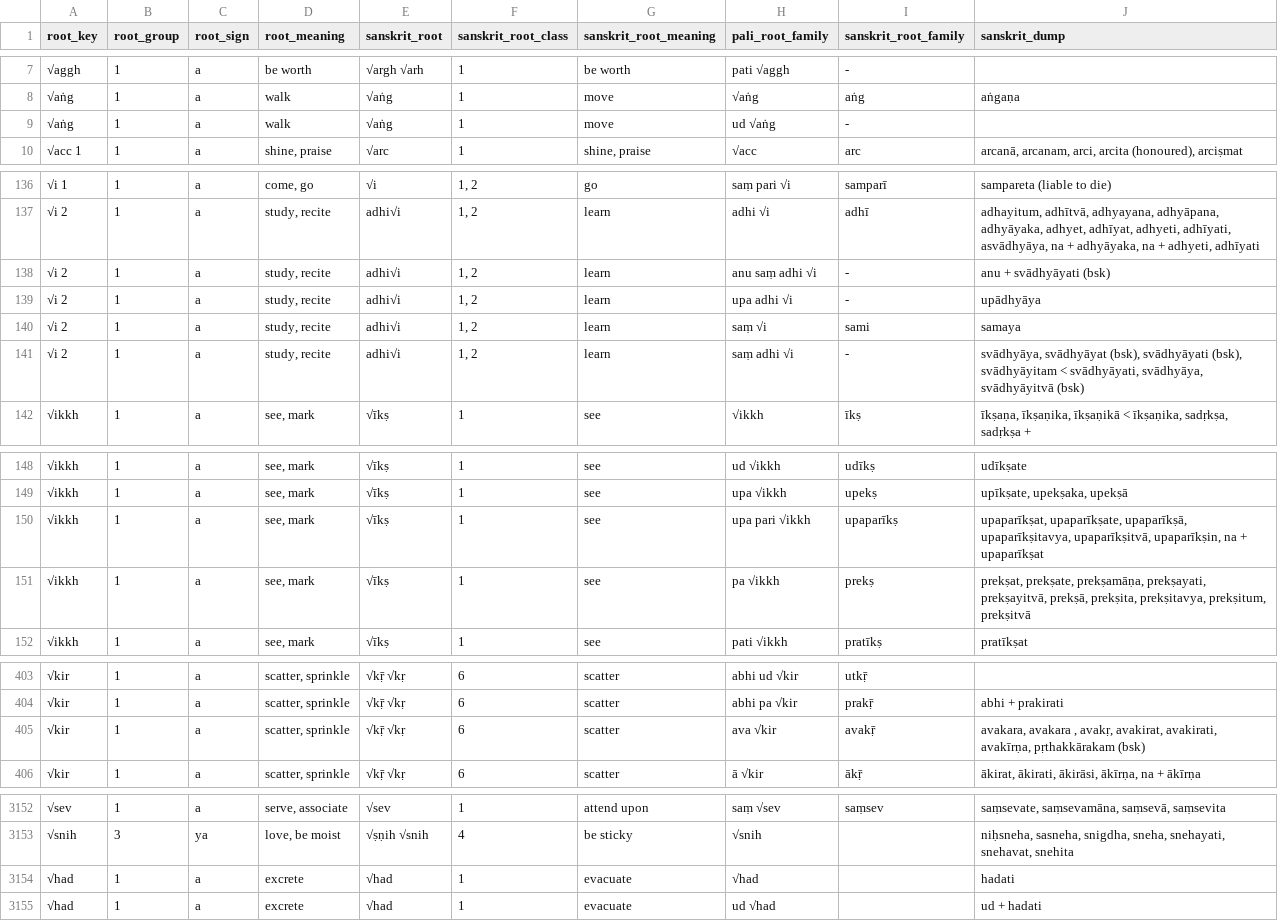
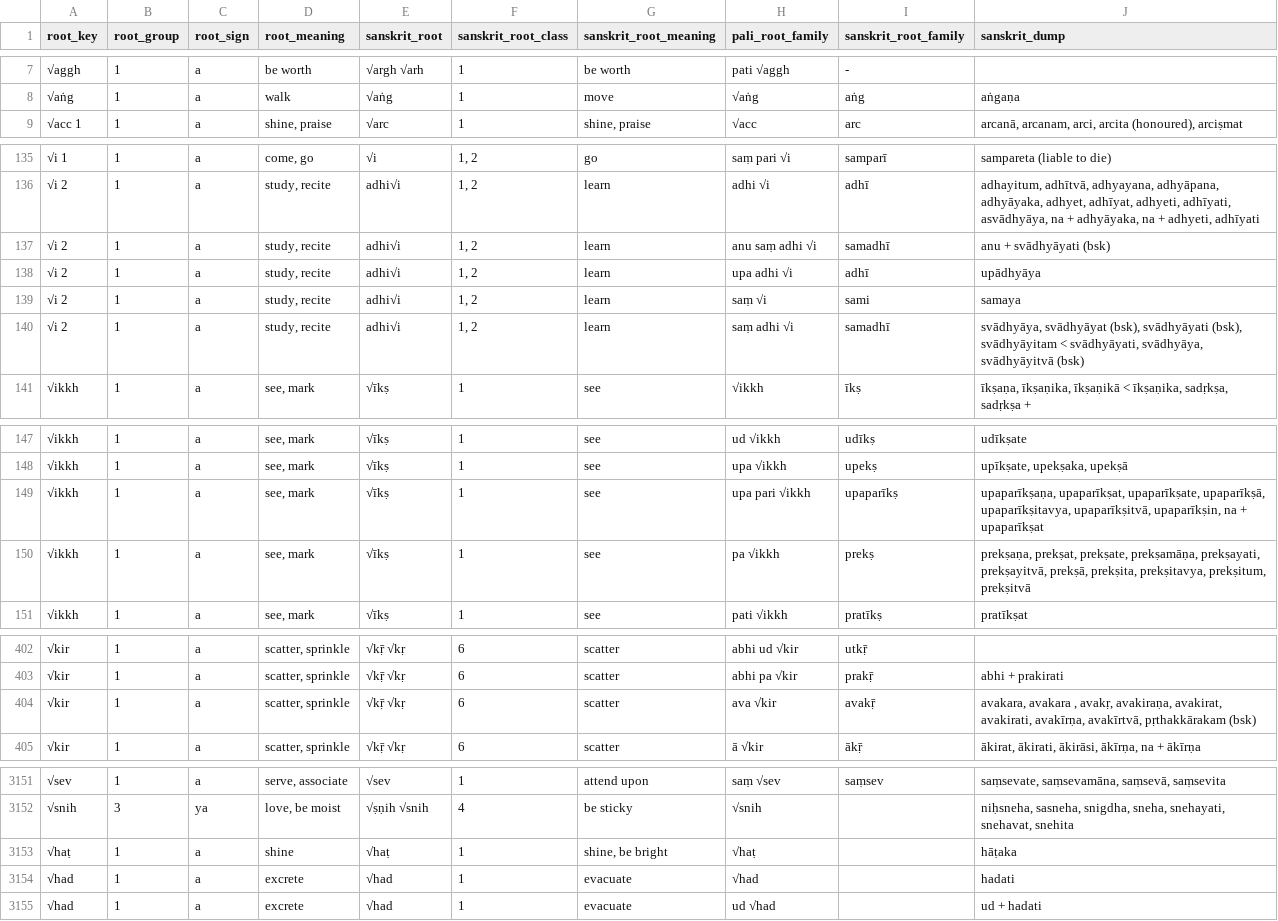
Before and after one commit to digitalpalidictionary/dpd-db, a TSV file: db/sanskrit/root_families_sanskrit.tsv, drawn as a sheet; only a part is shown, gaps mark what is left out; the diff covers the shown part only.

```diff
--- a/db/sanskrit/root_families_sanskrit.tsv
+++ b/db/sanskrit/root_families_sanskrit.tsv
@@ -8,3 +8,2 @@ root_key	root_group	root_sign	root_meaning	sanskrit_root	sanskrit_root_class	san
 √aṅg	1	a	walk	√aṅg	1	move	√aṅg	aṅg	aṅgaṇa
-√aṅg	1	a	walk	√aṅg	1	move	ud √aṅg	-	
 √acc 1	1	a	shine, praise	√arc	1	shine, praise	√acc	arc	arcanā, arcanam, arci, arcita (honoured), arciṣmat
@@ -137,6 +136,6 @@ root_key	root_group	root_sign	root_meaning	sanskrit_root	sanskrit_root_class	san
 √i 2	1	a	study, recite	adhi√i	1, 2	learn	adhi √i	adhī	adhayitum, adhītvā, adhyayana, adhyāpana, adhyāyaka, adhyet, adhīyat, adhyeti, adhīyati, asvādhyāya, na + adhyāyaka, na + adhyeti, adhīyati
-√i 2	1	a	study, recite	adhi√i	1, 2	learn	anu saṃ adhi √i	-	anu + svādhyāyati (bsk)
-√i 2	1	a	study, recite	adhi√i	1, 2	learn	upa adhi √i	-	upādhyāya
+√i 2	1	a	study, recite	adhi√i	1, 2	learn	anu saṃ adhi √i	samadhī	anu + svādhyāyati (bsk)
+√i 2	1	a	study, recite	adhi√i	1, 2	learn	upa adhi √i	adhī	upādhyāya
 √i 2	1	a	study, recite	adhi√i	1, 2	learn	saṃ √i	sami	samaya
-√i 2	1	a	study, recite	adhi√i	1, 2	learn	saṃ adhi √i	-	svādhyāya, svādhyāyat (bsk), svādhyāyati (bsk), svādhyāyitam < svādhyāyati, svādhyāya, svādhyāyitvā (bsk)
+√i 2	1	a	study, recite	adhi√i	1, 2	learn	saṃ adhi √i	samadhī	svādhyāya, svādhyāyat (bsk), svādhyāyati (bsk), svādhyāyitam < svādhyāyati, svādhyāya, svādhyāyitvā (bsk)
 √ikkh	1	a	see, mark	√īkṣ	1	see	√ikkh	īkṣ	īkṣaṇa, īkṣaṇika, īkṣaṇikā < īkṣaṇika, sadṛkṣa, sadṛkṣa +
@@ -149,4 +148,4 @@ root_key	root_group	root_sign	root_meaning	sanskrit_root	sanskrit_root_class	san
 √ikkh	1	a	see, mark	√īkṣ	1	see	upa √ikkh	upekṣ	upīkṣate, upekṣaka, upekṣā
-√ikkh	1	a	see, mark	√īkṣ	1	see	upa pari √ikkh	upaparīkṣ	upaparīkṣat, upaparīkṣate, upaparīkṣā, upaparīkṣitavya, upaparīkṣitvā, upaparīkṣin, na + upaparīkṣat
-√ikkh	1	a	see, mark	√īkṣ	1	see	pa √ikkh	prekṣ	prekṣat, prekṣate, prekṣamāṇa, prekṣayati, prekṣayitvā, prekṣā, prekṣita, prekṣitavya, prekṣitum, prekṣitvā
+√ikkh	1	a	see, mark	√īkṣ	1	see	upa pari √ikkh	upaparīkṣ	upaparīkṣaṇa, upaparīkṣat, upaparīkṣate, upaparīkṣā, upaparīkṣitavya, upaparīkṣitvā, upaparīkṣin, na + upaparīkṣat
+√ikkh	1	a	see, mark	√īkṣ	1	see	pa √ikkh	prekṣ	prekṣaṇa, prekṣat, prekṣate, prekṣamāṇa, prekṣayati, prekṣayitvā, prekṣā, prekṣita, prekṣitavya, prekṣitum, prekṣitvā
 √ikkh	1	a	see, mark	√īkṣ	1	see	pati √ikkh	pratīkṣ	pratīkṣat
@@ -404,3 +403,3 @@ root_key	root_group	root_sign	root_meaning	sanskrit_root	sanskrit_root_class	san
 √kir	1	a	scatter, sprinkle	√kṝ √kṛ	6	scatter	abhi pa √kir	prakṝ	abhi + prakirati
-√kir	1	a	scatter, sprinkle	√kṝ √kṛ	6	scatter	ava √kir	avakṝ	avakara, avakara , avakṛ, avakirat, avakirati, avakīrṇa, pṛthakkārakam (bsk)
+√kir	1	a	scatter, sprinkle	√kṝ √kṛ	6	scatter	ava √kir	avakṝ	avakara, avakara , avakṛ, avakiraṇa, avakirat, avakirati, avakīrṇa, avakīrtvā, pṛthakkārakam (bsk)
 √kir	1	a	scatter, sprinkle	√kṝ √kṛ	6	scatter	ā √kir	ākṝ	ākirat, ākirati, ākirāsi, ākīrṇa, na + ākīrṇa
@@ -3153,2 +3152,3 @@ root_key	root_group	root_sign	root_meaning	sanskrit_root	sanskrit_root_class	san
 √snih	3	ya	love, be moist	√ṣṇih √snih	4	be sticky	√snih		niḥsneha, sasneha, snigdha, sneha, snehayati, snehavat, snehita
+√haṭ	1	a	shine	√haṭ	1	shine, be bright	√haṭ		hāṭaka
 √had	1	a	excrete	√had	1	evacuate	√had		hadati
```
Also changed, not shown: 15 edited cells elsewhere in this file, db_tests/tests_internal.tsv, shared_data/deconstructor/checked.csv, 10 other files.
